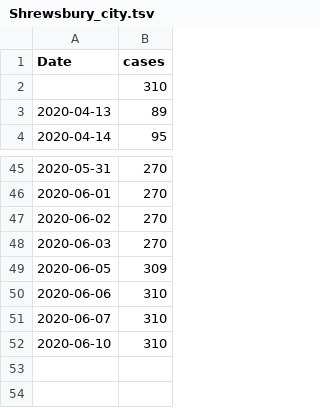
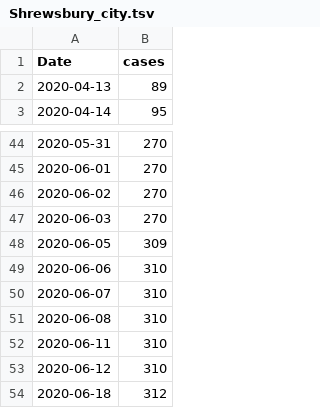
Before and after one commit to nahlgren/MA_COVID-19, a TSV file: Shrewsbury_city.tsv, drawn as a sheet; only a part is shown, gaps mark what is left out.

```diff
--- a/Shrewsbury_city.tsv
+++ b/Shrewsbury_city.tsv
@@ -1,3 +1,2 @@
 Date	cases
-	310
 2020-04-13	89
@@ -51,2 +50,5 @@ Date	cases
 2020-06-07	310
-2020-06-10	310
+2020-06-08	310
+2020-06-11	310
+2020-06-12	310
+2020-06-18	312
```
Also changed, not shown: Holden_city.tsv, Leceister_city.tsv, 10 other files.
